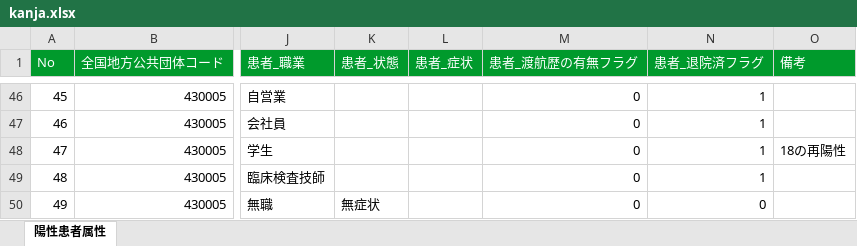
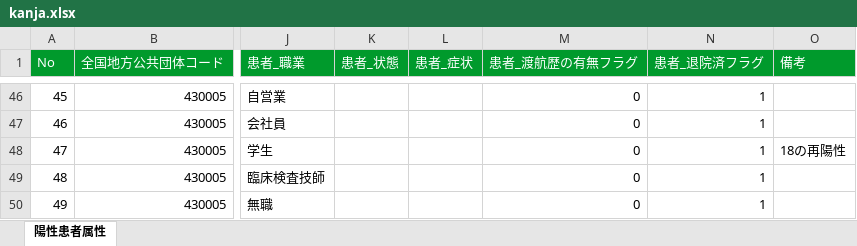
Before and after one commit to imabari/kumamoto-covid19, an Excel workbook: kanja.xlsx, sheet 陽性患者属性, drawn as a sheet; only a part is shown, gaps mark what is left out; values as stored, in another font and other column widths than the file's, no borders; the diff names each change by its address in the sheet, - before the commit and + after, or states it on an @@ line.

```diff
--- a/kanja.xlsx (sheet 陽性患者属性)
+++ b/kanja.xlsx (sheet 陽性患者属性)
-K50 (患者_状態): 無症状
+K50 (患者_状態): (empty)
-N50 (患者_退院済フラグ): 0
+N50 (患者_退院済フラグ): 1
```
Also changed, not shown: kensa.xlsx, soudan.xlsx, 1 other file.
